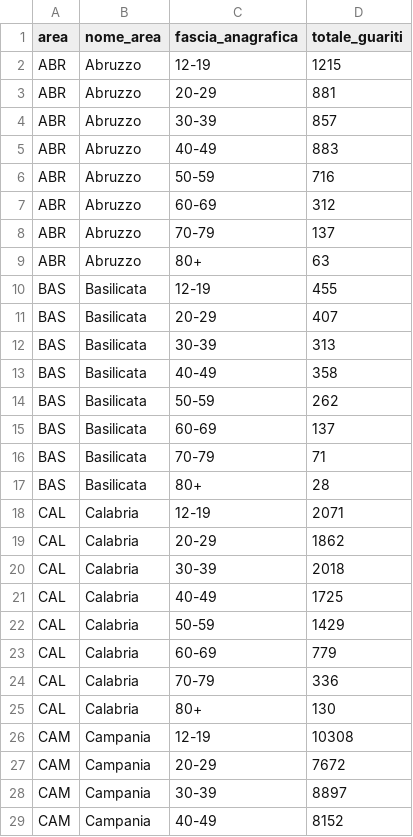
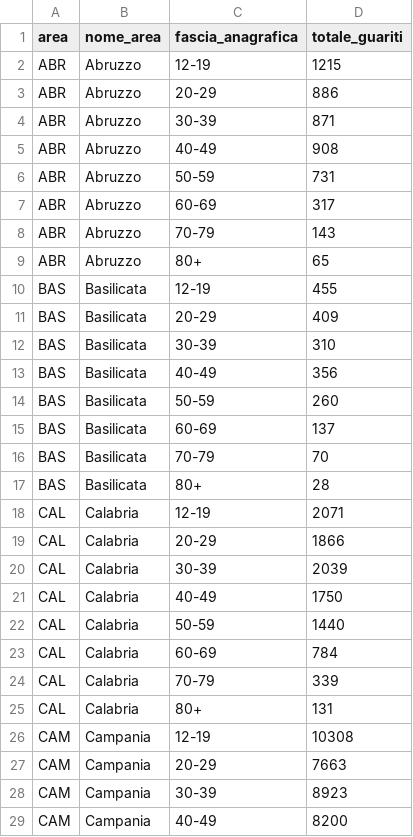
Before and after one commit to italia/covid19-opendata-vaccini, a CSV file: dati/soggetti-guariti.csv, drawn as a sheet; only a part is shown; the diff covers the shown part only.

```diff
--- a/dati/soggetti-guariti.csv
+++ b/dati/soggetti-guariti.csv
@@ -2,28 +2,28 @@ area,nome_area,fascia_anagrafica,totale_guariti
 ABR,Abruzzo,12-19,1215
-ABR,Abruzzo,20-29,881
-ABR,Abruzzo,30-39,857
-ABR,Abruzzo,40-49,883
-ABR,Abruzzo,50-59,716
-ABR,Abruzzo,60-69,312
-ABR,Abruzzo,70-79,137
-ABR,Abruzzo,80+,63
+ABR,Abruzzo,20-29,886
+ABR,Abruzzo,30-39,871
+ABR,Abruzzo,40-49,908
+ABR,Abruzzo,50-59,731
+ABR,Abruzzo,60-69,317
+ABR,Abruzzo,70-79,143
+ABR,Abruzzo,80+,65
 BAS,Basilicata,12-19,455
-BAS,Basilicata,20-29,407
-BAS,Basilicata,30-39,313
-BAS,Basilicata,40-49,358
-BAS,Basilicata,50-59,262
+BAS,Basilicata,20-29,409
+BAS,Basilicata,30-39,310
+BAS,Basilicata,40-49,356
+BAS,Basilicata,50-59,260
 BAS,Basilicata,60-69,137
-BAS,Basilicata,70-79,71
+BAS,Basilicata,70-79,70
 BAS,Basilicata,80+,28
 CAL,Calabria,12-19,2071
-CAL,Calabria,20-29,1862
-CAL,Calabria,30-39,2018
-CAL,Calabria,40-49,1725
-CAL,Calabria,50-59,1429
-CAL,Calabria,60-69,779
-CAL,Calabria,70-79,336
-CAL,Calabria,80+,130
+CAL,Calabria,20-29,1866
+CAL,Calabria,30-39,2039
+CAL,Calabria,40-49,1750
+CAL,Calabria,50-59,1440
+CAL,Calabria,60-69,784
+CAL,Calabria,70-79,339
+CAL,Calabria,80+,131
 CAM,Campania,12-19,10308
-CAM,Campania,20-29,7672
-CAM,Campania,30-39,8897
-CAM,Campania,40-49,8152
+CAM,Campania,20-29,7663
+CAM,Campania,30-39,8923
+CAM,Campania,40-49,8200
```
Also changed, not shown: 115 edited cells elsewhere in this file, dati/anagrafica-vaccini-summary-latest.csv, dati/consegne-vaccini-latest.csv, 9 other files.
